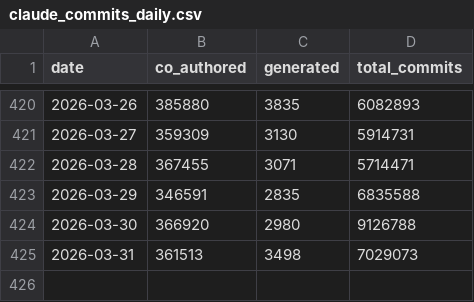
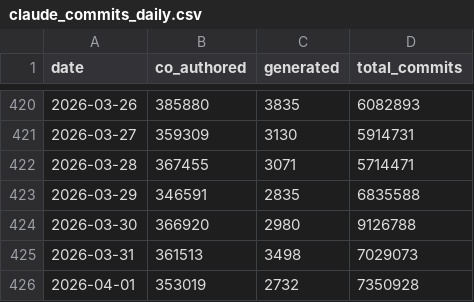
Before and after one commit to AlbGri/claude-github-monitor, a CSV file: data/claude_commits_daily.csv, drawn as a sheet; only a part is shown, gaps mark what is left out; the diff names each change by its address in the sheet, - before the commit and + after, or states it on an @@ line.

```diff
--- a/data/claude_commits_daily.csv
+++ b/data/claude_commits_daily.csv
+row 426: 2026-04-01 | 353019 | 2732 | 7350928
```
